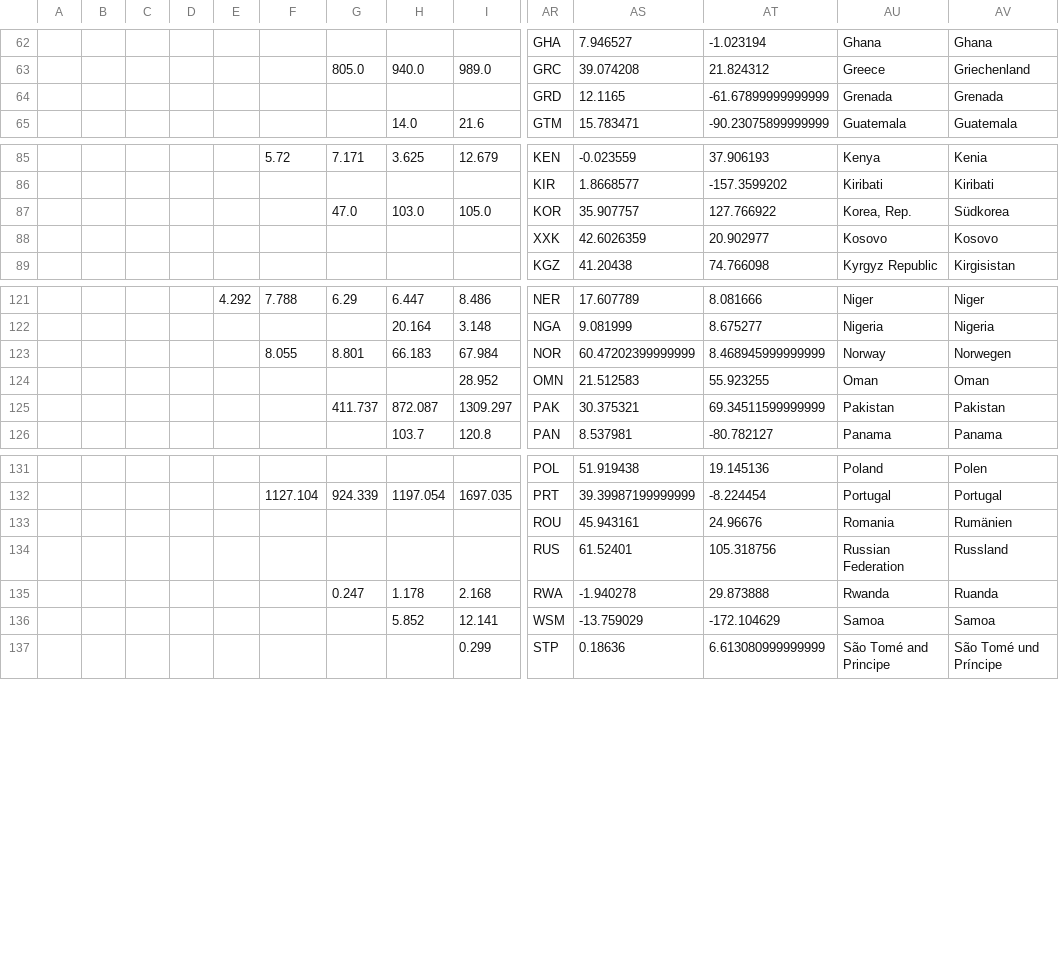
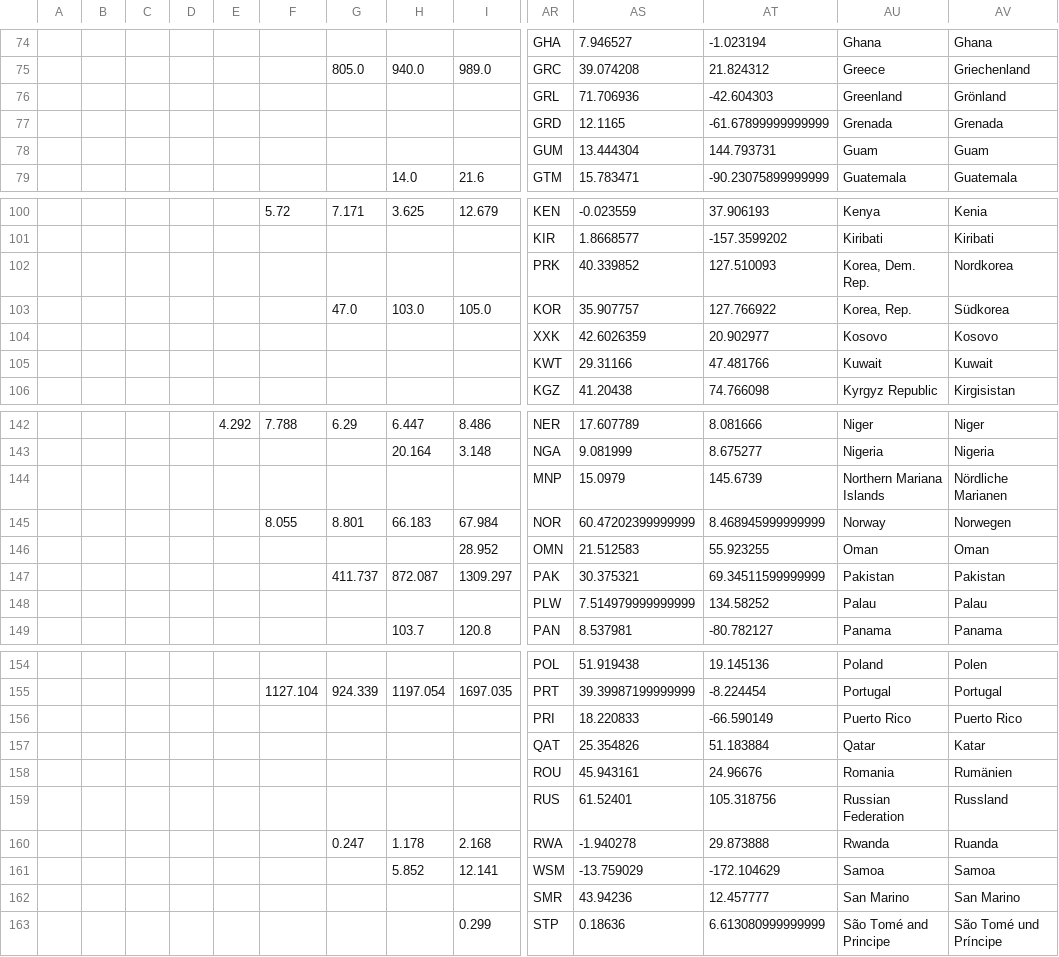
Before and after one commit to ilyabo/remittances, a CSV file: site/data/remittances.csv, drawn as a sheet; only a part is shown, gaps mark what is left out; rows hold the shown columns only; the diff covers the shown part only; the diff names each change by its address in the sheet, - before the commit and + after, or states it on an @@ line.

```diff
--- a/site/data/remittances.csv
+++ b/site/data/remittances.csv
+row 76:  |  |  |  |  |  |  |  |  | GRL | 71.706936 | -42.604303 | Greenland | Grönland
+row 78:  |  |  |  |  |  |  |  |  | GUM | 13.444304 | 144.793731 | Guam | Guam
+row 102:  |  |  |  |  |  |  |  |  | PRK | 40.339852 | 127.510093 | Korea, Dem. Rep. | Nordkorea
+row 105:  |  |  |  |  |  |  |  |  | KWT | 29.31166 | 47.481766 | Kuwait | Kuwait
+row 144:  |  |  |  |  |  |  |  |  | MNP | 15.0979 | 145.6739 | Northern Mariana Islands | Nördliche Marianen
+row 148:  |  |  |  |  |  |  |  |  | PLW | 7.514979999999999 | 134.58252 | Palau | Palau
+row 156:  |  |  |  |  |  |  |  |  | PRI | 18.220833 | -66.590149 | Puerto Rico | Puerto Rico
+row 157:  |  |  |  |  |  |  |  |  | QAT | 25.354826 | 51.183884 | Qatar | Katar
+row 162:  |  |  |  |  |  |  |  |  | SMR | 43.94236 | 12.457777 | San Marino | San Marino
```
Also changed, not shown: 26 added rows elsewhere in this file, 1 other file.
